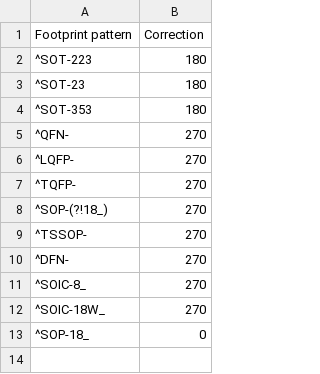
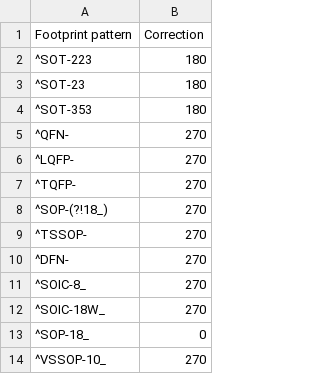
Before and after one commit to matthewlai/JLCKicadTools, a CSV file: jlc_kicad_tools/cpl_rotations_db.csv, drawn as a sheet; the diff names each change by its address in the sheet, - before the commit and + after, or states it on an @@ line.

Commit message:
Added rotation for VSSOP-10

```diff
--- a/jlc_kicad_tools/cpl_rotations_db.csv
+++ b/jlc_kicad_tools/cpl_rotations_db.csv
+row 14: ^VSSOP-10_ | 270
```
